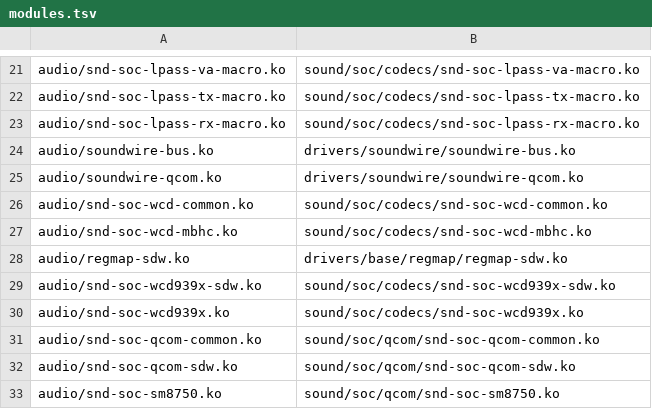
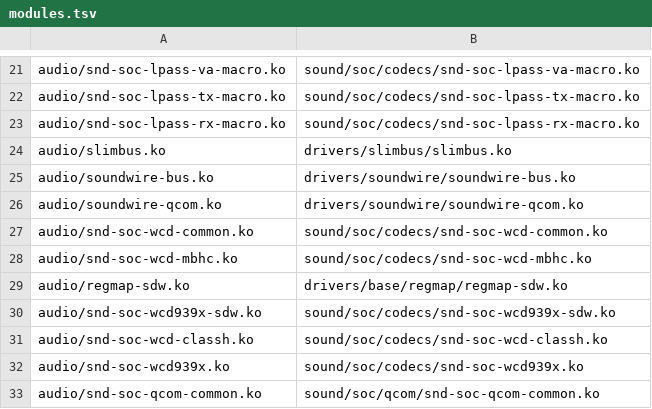
Before and after one commit to PickaxeHit/linux-zhiyu, a TSV file: initramfs-src/modules.tsv, drawn as a sheet; only a part is shown, gaps mark what is left out; the shorter side is filled out with more unchanged rows; the diff names each change by its address in the sheet, - before the commit and + after, or states it on an @@ line.

Commit message:
audio: SoundWire timing and the codec-DMA interface clock

```diff
--- a/initramfs-src/modules.tsv
+++ b/initramfs-src/modules.tsv
+row 24: audio/slimbus.ko | drivers/slimbus/slimbus.ko
+row 31: audio/snd-soc-wcd-classh.ko | sound/soc/codecs/snd-soc-wcd-classh.ko
```
Also changed, not shown: 3 other files.
